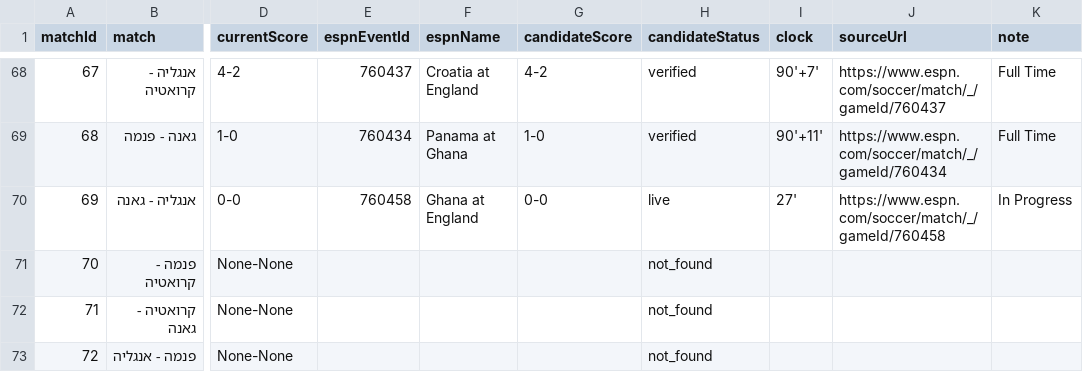
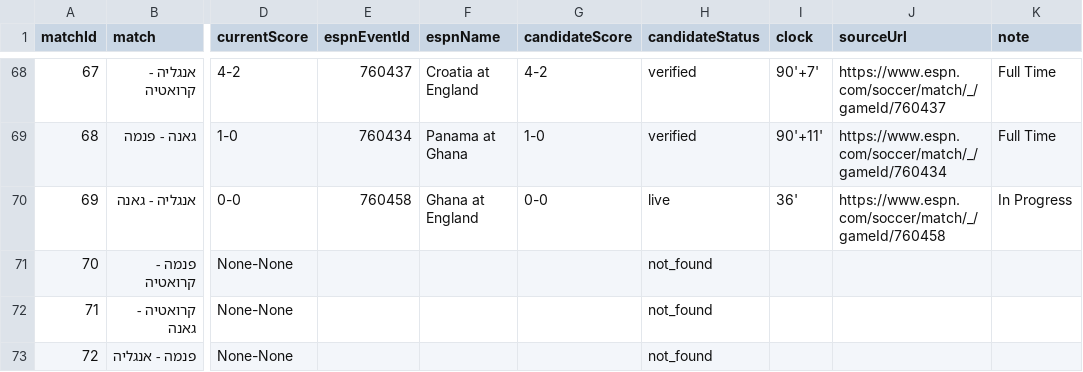
Before and after one commit to efikatash/worldcup-dashboard-2026, a CSV file: espn_live_debug.csv, drawn as a sheet; only a part is shown, gaps mark what is left out; the diff names each change by its address in the sheet, - before the commit and + after, or states it on an @@ line.

Commit message:
Live auto-update dashboard data

```diff
--- a/espn_live_debug.csv
+++ b/espn_live_debug.csv
-I70 (clock): 27'
+I70 (clock): 36'
```
Also changed, not shown: 3 other files.
